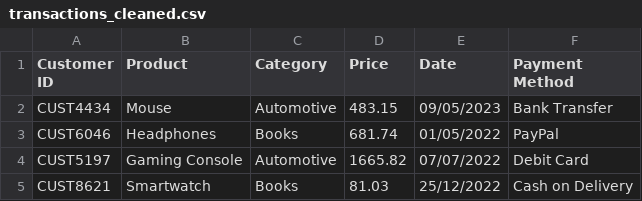
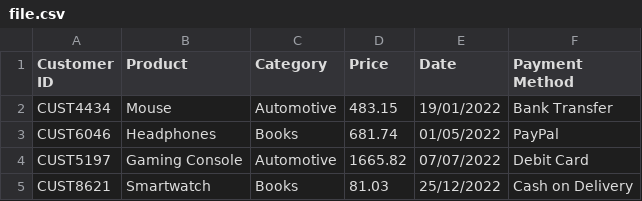
Before and after one commit to j0eTheRipper/DSTR, a CSV file: file.csv (was transactions_cleaned.csv), drawn as a sheet; only a part is shown.

```diff
--- a/transactions_cleaned.csv
+++ b/file.csv
@@ -1,3 +1,3 @@
 Customer ID,Product,Category,Price,Date,Payment Method
-CUST4434,Mouse,Automotive,483.15,09/05/2023,Bank Transfer
+CUST4434,Mouse,Automotive,483.15,19/01/2022,Bank Transfer
 CUST6046,Headphones,Books,681.74,01/05/2022,PayPal
```
Also changed, not shown: 10 other files.
